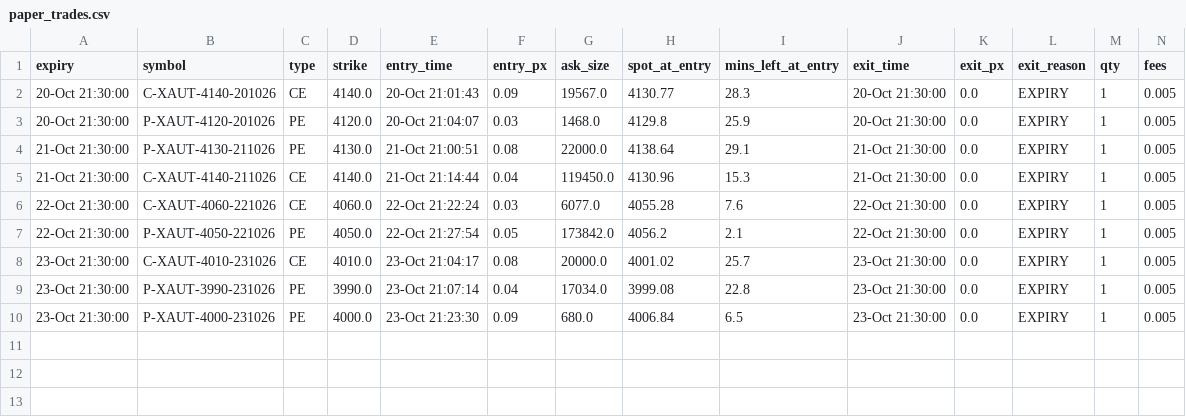
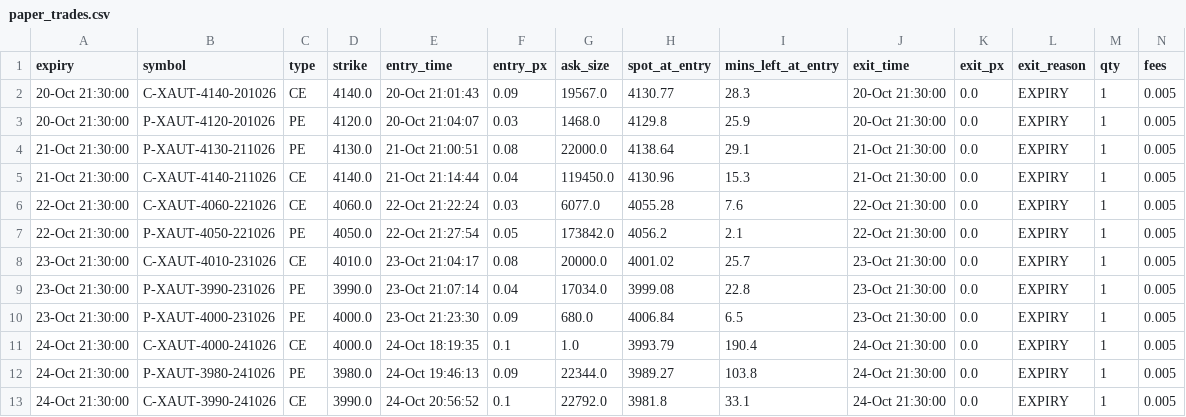
Before and after one commit to rahulkathuait-cmyk/gold-paper, a CSV file: paper_trades.csv, drawn as a sheet; only a part is shown; rows hold the shown columns only; the diff names each change by its address in the sheet, - before the commit and + after, or states it on an @@ line.

Commit message:
paper update 24-Oct 21:30

```diff
--- a/paper_trades.csv
+++ b/paper_trades.csv
+row 11: 24-Oct 21:30:00 | C-XAUT-4000-241026 | CE | 4000.0 | 24-Oct 18:19:35 | 0.1 | 1.0 | 3993.79 | 190.4 | 24-Oct 21:30:00 | 0.0 | EXPIRY | 1 | 0.005
+row 12: 24-Oct 21:30:00 | P-XAUT-3980-241026 | PE | 3980.0 | 24-Oct 19:46:13 | 0.09 | 22344.0 | 3989.27 | 103.8 | 24-Oct 21:30:00 | 0.0 | EXPIRY | 1 | 0.005
+row 13: 24-Oct 21:30:00 | C-XAUT-3990-241026 | CE | 3990.0 | 24-Oct 20:56:52 | 0.1 | 22792.0 | 3981.8 | 33.1 | 24-Oct 21:30:00 | 0.0 | EXPIRY | 1 | 0.005
```
Also changed, not shown: 3 other files.
